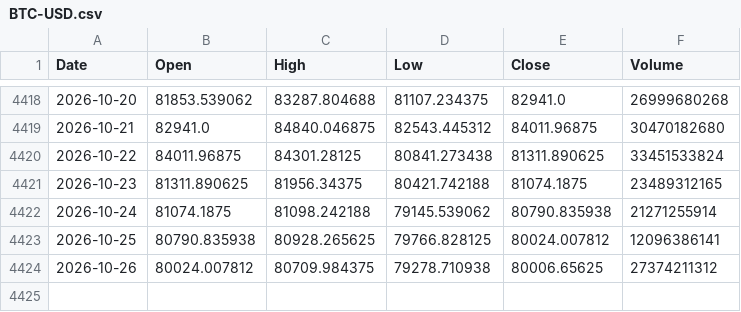
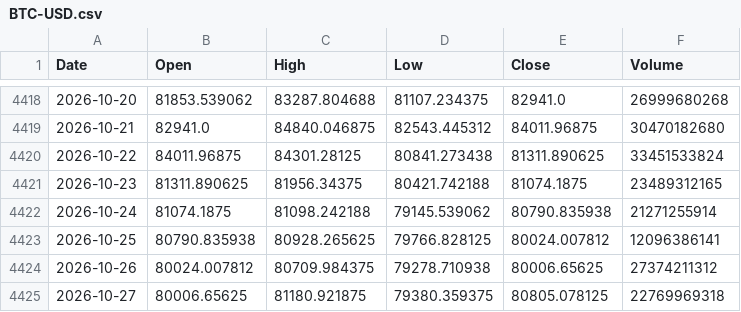
Before and after one commit to PietroPulli/quantlab, a CSV file: market/BTC-USD.csv, drawn as a sheet; only a part is shown, gaps mark what is left out; the diff names each change by its address in the sheet, - before the commit and + after, or states it on an @@ line.

```diff
--- a/market/BTC-USD.csv
+++ b/market/BTC-USD.csv
+row 4425: 2026-10-27 | 80006.65625 | 81180.921875 | 79380.359375 | 80805.078125 | 22769969318
```
Also changed, not shown: market/ENI.MI.csv, market/GC_F.csv, 15 other files.
